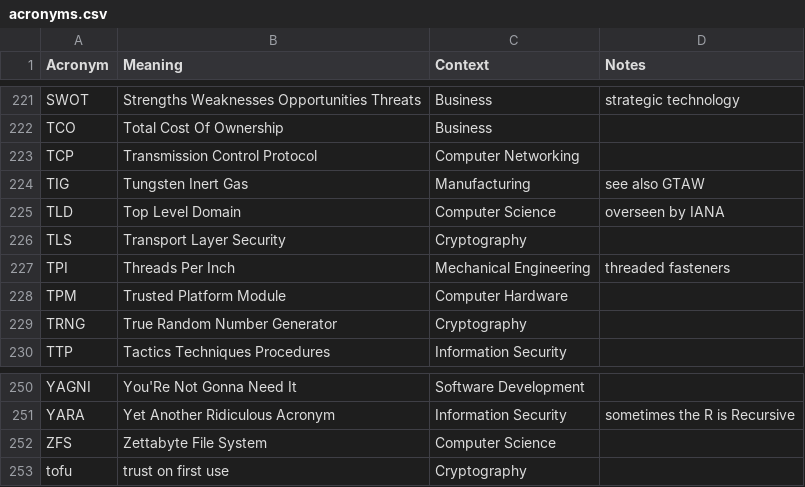
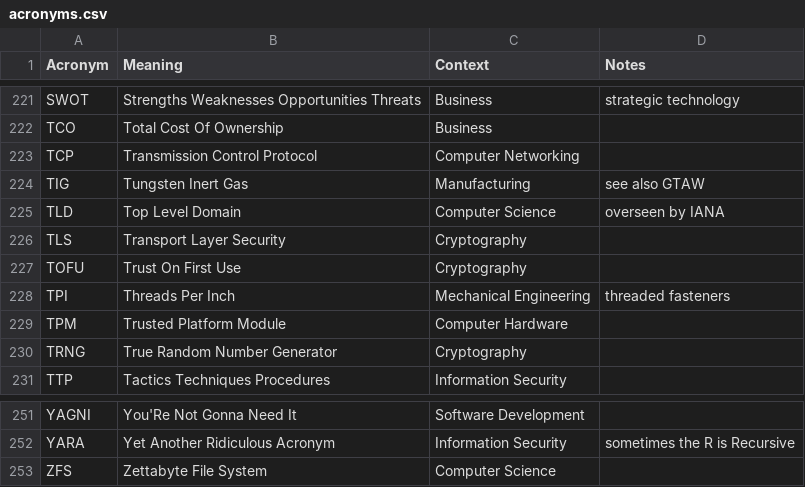
Before and after one commit to chadmando/acronyms, a CSV file: acronyms.csv, drawn as a sheet; only a part is shown, gaps mark what is left out; removed rows and columns are numbered as before the commit, all else as after; the diff names each change by its address in the sheet, - before the commit and + after, or states it on an @@ line.

```diff
--- a/acronyms.csv
+++ b/acronyms.csv
+row 227: TOFU | Trust On First Use | Cryptography
-row 253: tofu | trust on first use | Cryptography
```
